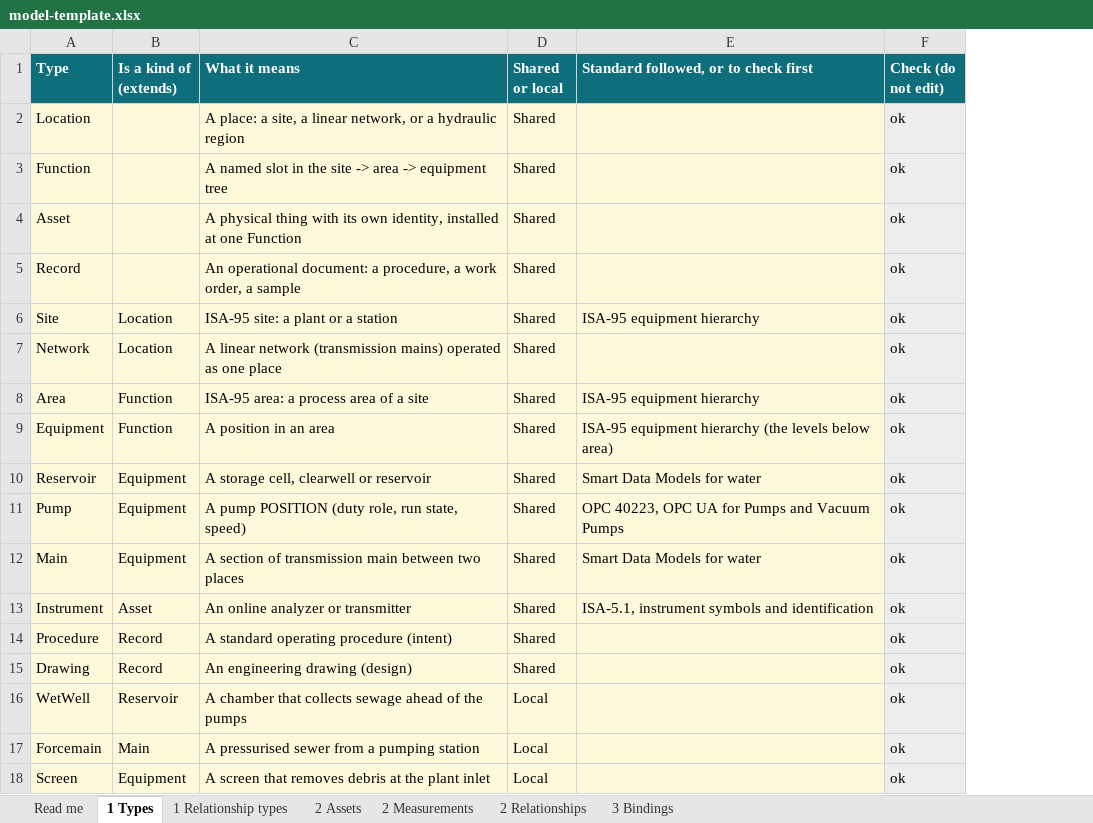
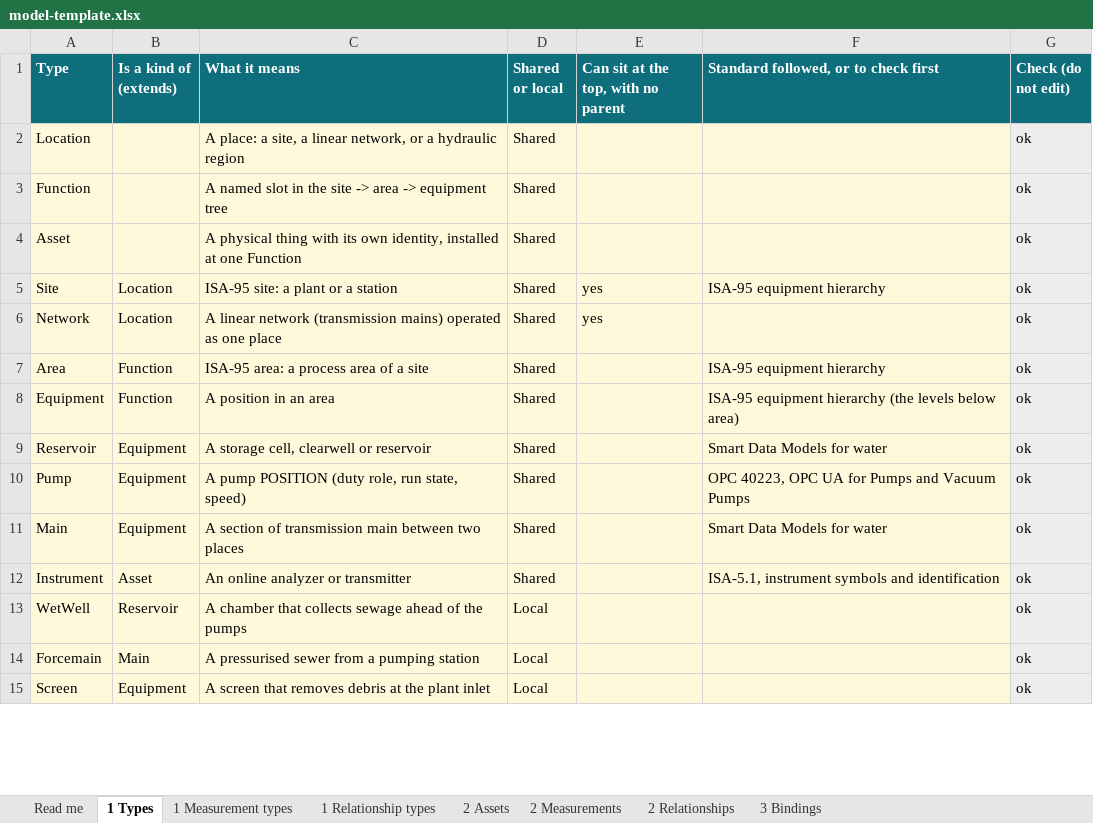
Before and after one commit to cloudracer-ca/intelligent-water-modelling, an Excel workbook: examples/workshop-kit/model-template.xlsx, sheet 1 Types, drawn as a sheet; only a part is shown; values as stored, in another font and other column widths than the file's, no borders; removed rows and columns are numbered as before the commit, all else as after; the diff names each change by its address in the sheet, - before the commit and + after, or states it on an @@ line.

Commit message:
Workshop template: fix the topic formula, tighten checks, add a blank copy
The topic path no longer refers to its own column. Name matching counts
capitals; kind, measurement type and unit are checked against a new
Measurement types sheet; parent loops and duplicate relationships are
flagged. Topics now match the wastewater example's bindings file. The
agenda gains pre-work and points at the blank copy.

```diff
--- a/examples/workshop-kit/model-template.xlsx (sheet 1 Types)
+++ b/examples/workshop-kit/model-template.xlsx (sheet 1 Types)
+sheet tab: 1 Measurement types
+column E, rows 1-6: Can sit at the top, with no parent |  |  |  | yes | yes
-row 5: Record |  | An operational document: a procedure, a work order, a sample | Shared |  | ok
-row 14: Procedure | Record | A standard operating procedure (intent) | Shared |  | ok
-row 15: Drawing | Record | An engineering drawing (design) | Shared |  | ok
```
Also changed, not shown: sheet 2 Assets, sheet Read me, sheet 3 Bindings, sheet 1 Relationship types, sheet 2 Measurements, formulas that keep their value, 3 other files.
